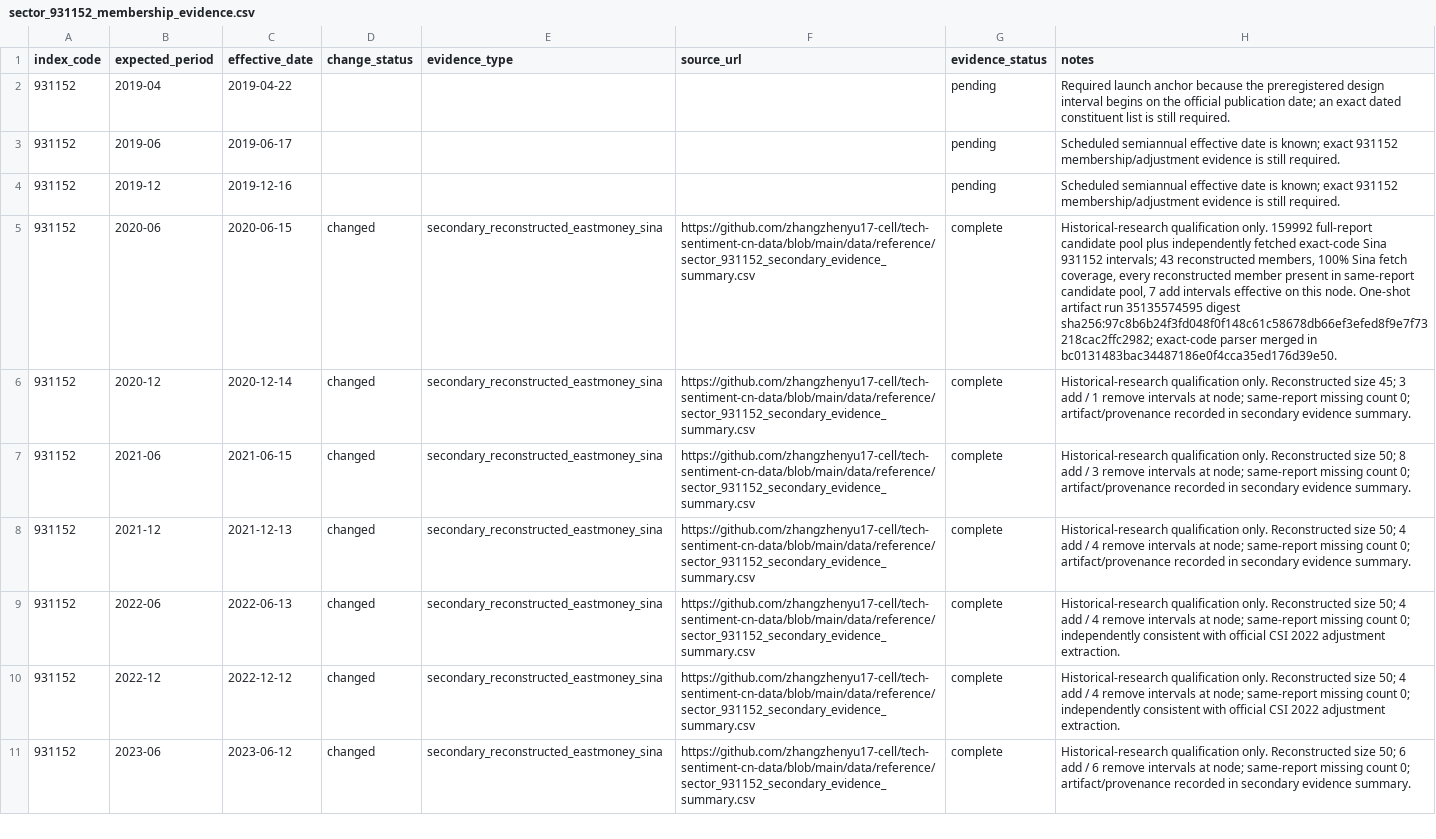
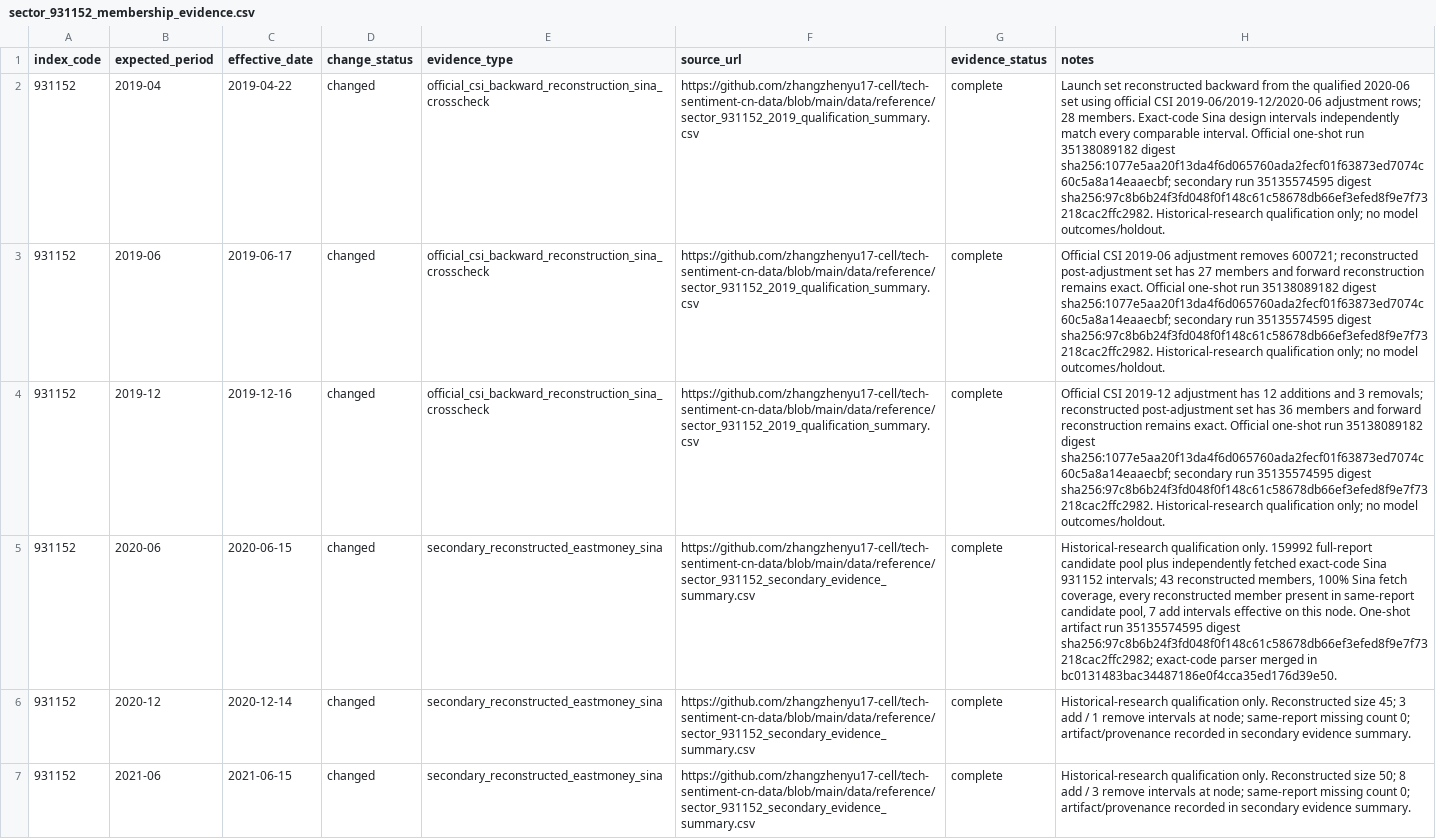
Before and after one commit to zhangzhenyu17-cell/tech-sentiment-cn-data, a CSV file: data/reference/sector_931152_membership_evidence.csv, drawn as a sheet; only a part is shown; the shorter side is filled out with more unchanged rows; the diff names each change by its address in the sheet, - before the commit and + after, or states it on an @@ line.

Commit message:
data: qualify 2019 931152 membership nodes

```diff
--- a/data/reference/sector_931152_membership_evidence.csv
+++ b/data/reference/sector_931152_membership_evidence.csv
-D2:D4 (change_status): (empty)
+D2:D4 (change_status): changed
-E2:E4 (evidence_type): (empty)
+E2:E4 (evidence_type): official_csi_backward_reconstruction_sina_crosscheck
-F2:F4 (source_url): (empty)
+F2:F4 (source_url): https://github.com/zhangzhenyu17-cell/tech-sentiment-cn-data/blob/main/data/reference/sector_931152_2019_qualification_summary.csv
-G2:G4 (evidence_status): pending
+G2:G4 (evidence_status): complete
-H2 (notes): Required launch anchor because the preregistered design interval begins on the official publication date; an exact dated constituent list is still required.
+H2 (notes): Launch set reconstructed backward from the qualified 2020-06 set using official CSI 2019-06/2019-12/2020-06 adjustment rows; 28 members. Exact-code Sina design intervals independently match every comparable interval. Official one-shot run 35138089182 digest sha256:1077e5aa20f13da4f6d065760ada2fecf01f63873ed7074c60c5a8a14eaaecbf; secondary run 35135574595 digest sha256:97c8b6b24f3fd048f0f148c61c58678db66ef3efed8f9e7f73218cac2ffc2982. Historical-research qualification only; no model outcomes/holdout.
-H3 (notes): Scheduled semiannual effective date is known; exact 931152 membership/adjustment evidence is still required.
+H3 (notes): Official CSI 2019-06 adjustment removes 600721; reconstructed post-adjustment set has 27 members and forward reconstruction remains exact. Official one-shot run 35138089182 digest sha256:1077e5aa20f13da4f6d065760ada2fecf01f63873ed7074c60c5a8a14eaaecbf; secondary run 35135574595 digest sha256:97c8b6b24f3fd048f0f148c61c58678db66ef3efed8f9e7f73218cac2ffc2982. Historical-research qualification only; no model outcomes/holdout.
-H4 (notes): Scheduled semiannual effective date is known; exact 931152 membership/adjustment evidence is still required.
+H4 (notes): Official CSI 2019-12 adjustment has 12 additions and 3 removals; reconstructed post-adjustment set has 36 members and forward reconstruction remains exact. Official one-shot run 35138089182 digest sha256:1077e5aa20f13da4f6d065760ada2fecf01f63873ed7074c60c5a8a14eaaecbf; secondary run 35135574595 digest sha256:97c8b6b24f3fd048f0f148c61c58678db66ef3efed8f9e7f73218cac2ffc2982. Historical-research qualification only; no model outcomes/holdout.
```
